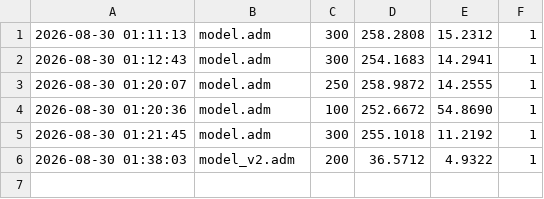
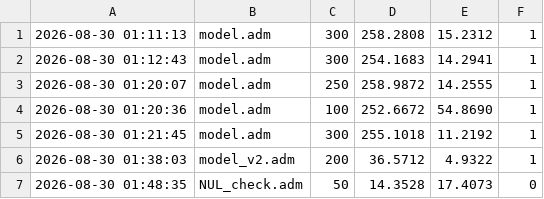
Before and after one commit to FiveTechSoft/tinyllama, a CSV file: adaptive/metrics.csv, drawn as a sheet; the diff names each change by its address in the sheet, - before the commit and + after, or states it on an @@ line.

```diff
--- a/adaptive/metrics.csv
+++ b/adaptive/metrics.csv
+row 7: 2026-08-30 01:48:35 | NUL_check.adm | 50 | 14.3528 | 17.4073 | 0
```
Also changed, not shown: 1 other file.
